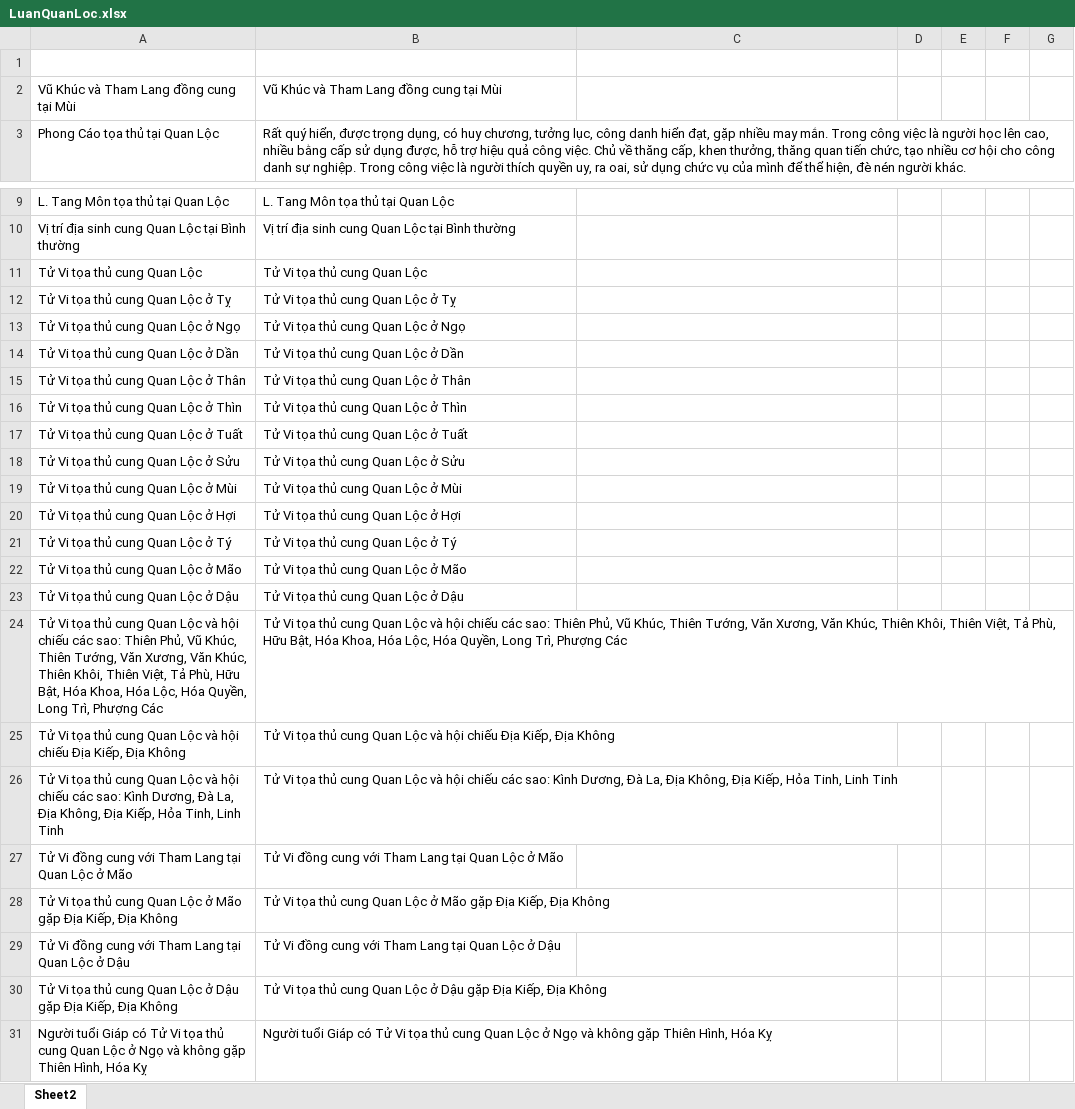
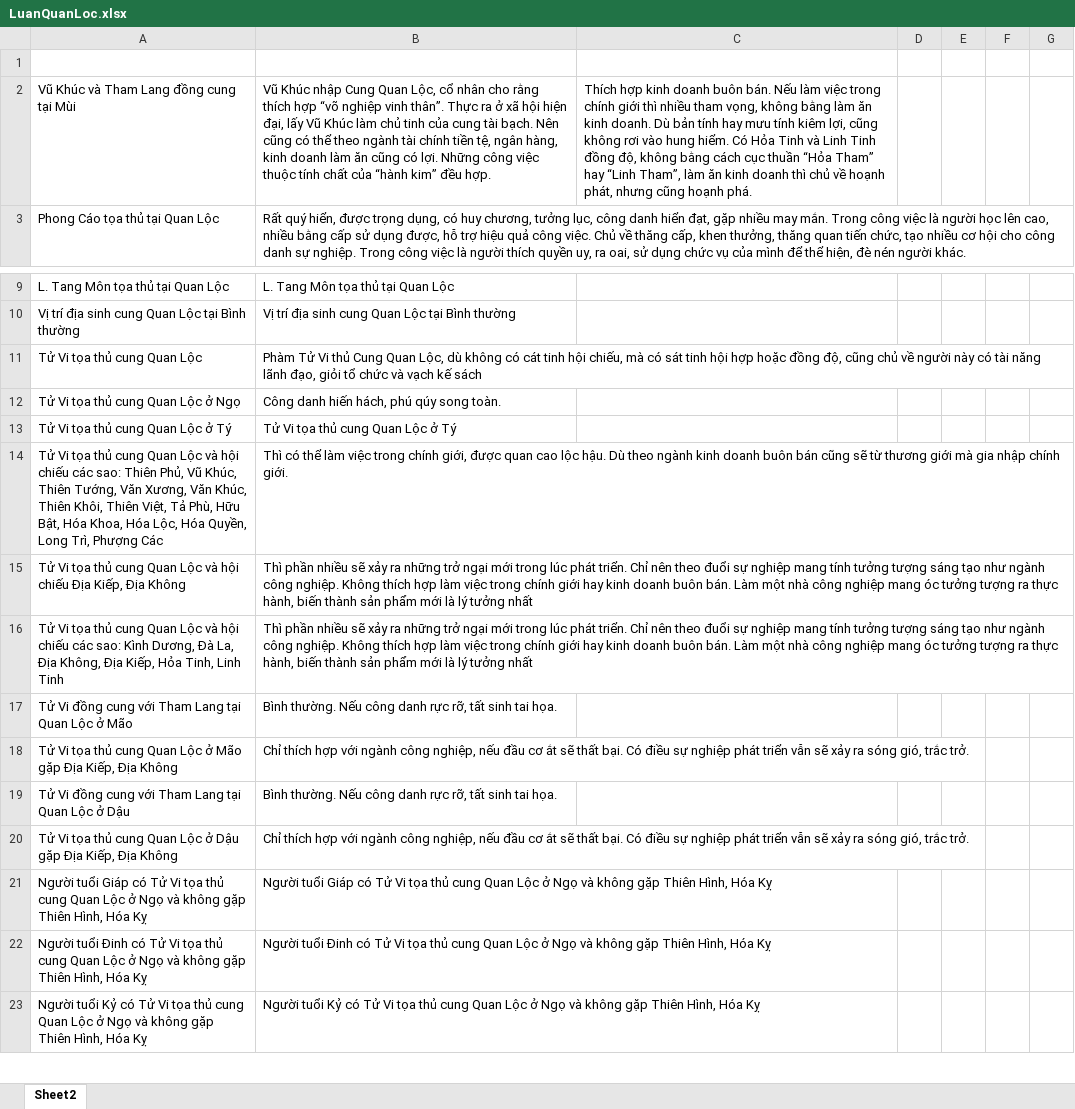
Before and after one commit to Donniehieu/LuanGiaiTuViBacPhai, an Excel workbook: LuanQuanLoc.xlsx, sheet Sheet2, drawn as a sheet; only a part is shown, gaps mark what is left out; the shorter side is filled out with more unchanged rows; values as stored, in another font and other column widths than the file's, no borders; conditional formats not drawn; removed rows and columns are numbered as before the commit, all else as after; the diff covers the shown part only; the diff names each change by its address in the sheet, - before the commit and + after, or states it on an @@ line.

Commit message:
Giải thích Quan Lộc

```diff
--- a/LuanQuanLoc.xlsx (sheet Sheet2)
+++ b/LuanQuanLoc.xlsx (sheet Sheet2)
-B2: Vũ Khúc và Tham Lang đồng cung tại Mùi
+B2: Vũ Khúc nhập Cung Quan Lộc, cổ nhân cho rằng thích hợp “võ nghiệp vinh thân”. Thực ra ở xã hội hiện đại, lấy Vũ Khúc làm chủ tinh của cung tài bạch. Nên cũng có thể theo ngành tài chính tiền tệ, ngân hàng, kinh doanh làm ăn cũng có lợi. Những công việc thuộc tính chất của “hành kim” đều hợp.
-C2: (empty)
+C2: Thích hợp kinh doanh buôn bán. Nếu làm việc trong chính giới thì nhiều tham vọng, không bằng làm ăn kinh doanh. Dù bản tính hay mưu tính kiêm lợi, cũng không rơi vào hung hiểm. Có Hỏa Tinh và Linh Tinh đồng độ, không bằng cách cục thuần “Hỏa Tham” hay “Linh Tham”, làm ăn kinh doanh thì chủ về hoạnh phát, nhưng cũng hoạnh phá.
-B11: Tử Vi tọa thủ cung Quan Lộc
+B11: Phàm Tử Vi thủ Cung Quan Lộc, dù không có cát tinh hội chiếu, mà có sát tinh hội hợp hoặc đồng độ, cũng chủ về người này có tài năng lãnh đạo, giỏi tổ chức và vạch kế sách
-row 12: Tử Vi tọa thủ cung Quan Lộc ở Tỵ | Tử Vi tọa thủ cung Quan Lộc ở Tỵ
-B12: Tử Vi tọa thủ cung Quan Lộc ở Ngọ
+B12: Công danh hiến hách, phú qúy song toàn.
-row 14: Tử Vi tọa thủ cung Quan Lộc ở Dần | Tử Vi tọa thủ cung Quan Lộc ở Dần
-row 15: Tử Vi tọa thủ cung Quan Lộc ở Thân | Tử Vi tọa thủ cung Quan Lộc ở Thân
-row 16: Tử Vi tọa thủ cung Quan Lộc ở Thìn | Tử Vi tọa thủ cung Quan Lộc ở Thìn
-row 17: Tử Vi tọa thủ cung Quan Lộc ở Tuất | Tử Vi tọa thủ cung Quan Lộc ở Tuất
-row 18: Tử Vi tọa thủ cung Quan Lộc ở Sửu | Tử Vi tọa thủ cung Quan Lộc ở Sửu
-row 19: Tử Vi tọa thủ cung Quan Lộc ở Mùi | Tử Vi tọa thủ cung Quan Lộc ở Mùi
-row 20: Tử Vi tọa thủ cung Quan Lộc ở Hợi | Tử Vi tọa thủ cung Quan Lộc ở Hợi
-row 22: Tử Vi tọa thủ cung Quan Lộc ở Mão | Tử Vi tọa thủ cung Quan Lộc ở Mão
-row 23: Tử Vi tọa thủ cung Quan Lộc ở Dậu | Tử Vi tọa thủ cung Quan Lộc ở Dậu
-B14: Tử Vi tọa thủ cung Quan Lộc và hội chiếu các sao: Thiên Phủ, Vũ Khúc, Thiên Tướng, Văn Xương, Văn Khúc, Thiên Khôi, Thiên Việt, Tả Phù, Hữu Bật, Hóa Khoa, Hóa Lộc, Hóa Quyền, Long Trì, Phượng Các
+B14: Thì có thể làm việc trong chính giới, được quan cao lộc hậu. Dù theo ngành kinh doanh buôn bán cũng sẽ từ thương giới mà gia nhập chính giới.
-B15: Tử Vi tọa thủ cung Quan Lộc và hội chiếu Địa Kiếp, Địa Không
+B15: Thì phần nhiều sẽ xảy ra những trở ngại mới trong lúc phát triển. Chỉ nên theo đuổi sự nghiệp mang tính tưởng tượng sáng tạo như ngành công nghiệp. Không thích hợp làm việc trong chính giới hay kinh doanh buôn bán. Làm một nhà công nghiệp mang óc tưởng tượng ra thực hành, biến thành sản phẩm mới là lý tưởng nhất
-B16: Tử Vi tọa thủ cung Quan Lộc và hội chiếu các sao: Kình Dương, Đà La, Địa Không, Địa Kiếp, Hỏa Tinh, Linh Tinh
+B16: Thì phần nhiều sẽ xảy ra những trở ngại mới trong lúc phát triển. Chỉ nên theo đuổi sự nghiệp mang tính tưởng tượng sáng tạo như ngành công nghiệp. Không thích hợp làm việc trong chính giới hay kinh doanh buôn bán. Làm một nhà công nghiệp mang óc tưởng tượng ra thực hành, biến thành sản phẩm mới là lý tưởng nhất
-B17: Tử Vi đồng cung với Tham Lang tại Quan Lộc ở Mão
+B17: Bình thường. Nếu công danh rực rỡ, tất sinh tai họa.
-B18: Tử Vi tọa thủ cung Quan Lộc ở Mão gặp Địa Kiếp, Địa Không
+B18: Chỉ thích hợp với ngành công nghiệp, nếu đầu cơ ắt sẽ thất bại. Có điều sự nghiệp phát triển vẫn sẽ xảy ra sóng gió, trắc trở.
-B19: Tử Vi đồng cung với Tham Lang tại Quan Lộc ở Dậu
+B19: Bình thường. Nếu công danh rực rỡ, tất sinh tai họa.
-B20: Tử Vi tọa thủ cung Quan Lộc ở Dậu gặp Địa Kiếp, Địa Không
+B20: Chỉ thích hợp với ngành công nghiệp, nếu đầu cơ ắt sẽ thất bại. Có điều sự nghiệp phát triển vẫn sẽ xảy ra sóng gió, trắc trở.
```
Also changed, not shown: 7 edited cells elsewhere in this sheet.
